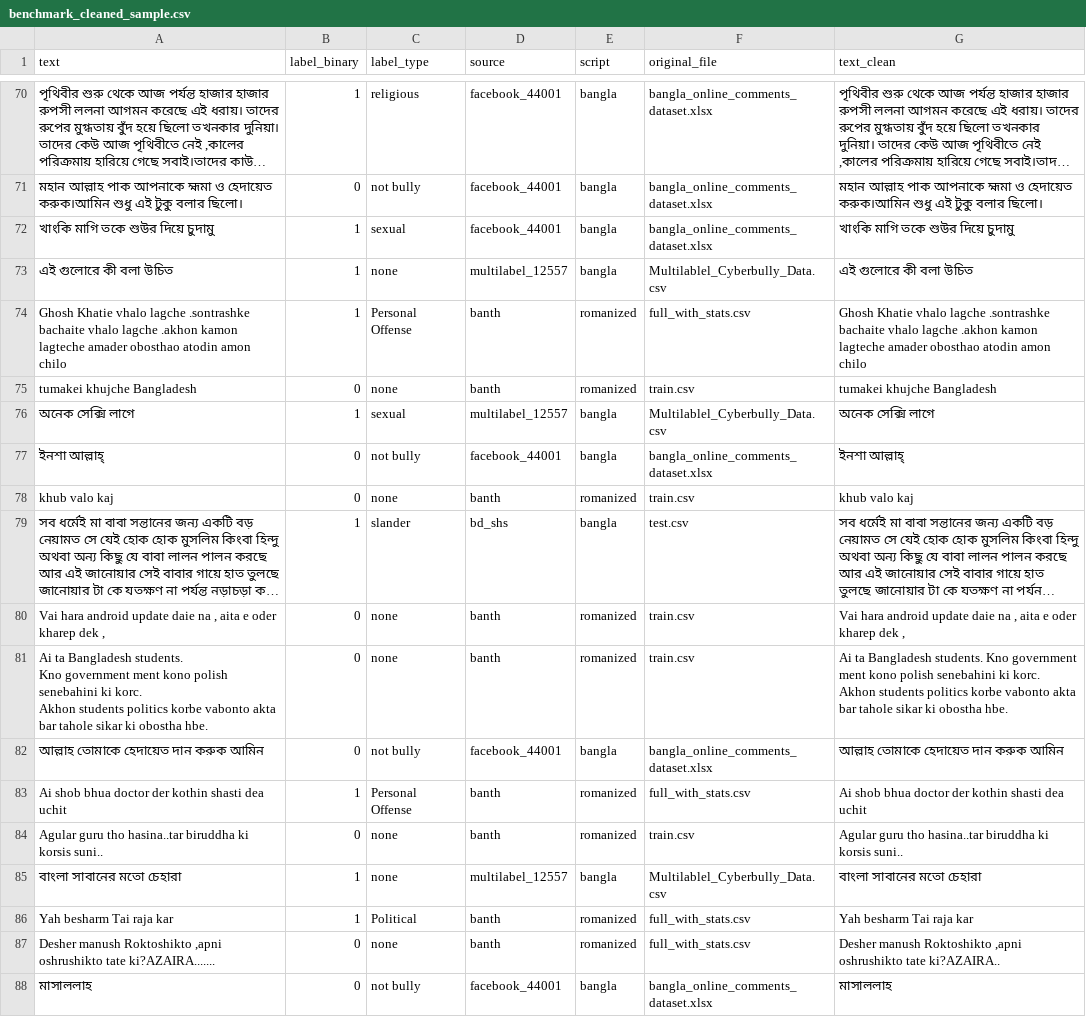
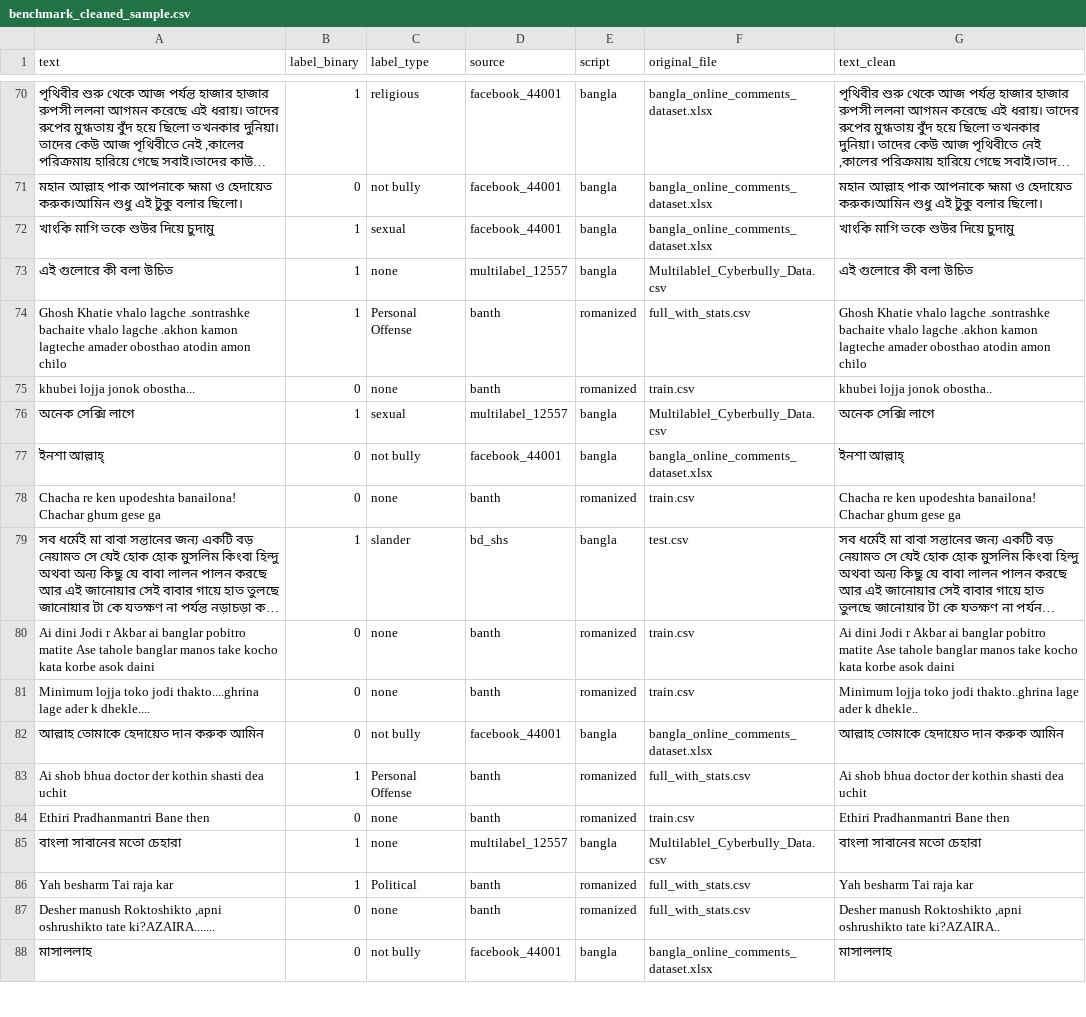
Before and after one commit to Sefayet-Alam/CyberBully_Detection_Paper, a CSV file: data/processed/benchmark_cleaned_sample.csv, drawn as a sheet; only a part is shown, gaps mark what is left out; long unchanged cells end in …; ↵ is a line break in a cell; the diff covers the shown part only; the diff names each change by its address in the sheet, - before the commit and + after, or states it on an @@ line.

```diff
--- a/data/processed/benchmark_cleaned_sample.csv
+++ b/data/processed/benchmark_cleaned_sample.csv
-A75 (text): tumakei khujche Bangladesh
+A75 (text): khubei lojja jonok obostha...
-G75 (text_clean): tumakei khujche Bangladesh
+G75 (text_clean): khubei lojja jonok obostha..
-A78 (text): khub valo kaj
+A78 (text): Chacha re ken upodeshta banailona! Chachar ghum gese ga
-G78 (text_clean): khub valo kaj
+G78 (text_clean): Chacha re ken upodeshta banailona! Chachar ghum gese ga
-A80 (text): Vai hara android update daie na , aita e oder kharep dek ,
+A80 (text): Ai dini Jodi r Akbar ai banglar pobitro matite Ase tahole banglar manos take kocho kata korbe asok daini
-G80 (text_clean): Vai hara android update daie na , aita e oder kharep dek ,
+G80 (text_clean): Ai dini Jodi r Akbar ai banglar pobitro matite Ase tahole banglar manos take kocho kata korbe asok daini
-A81 (text): Ai ta Bangladesh students. ↵ Kno government ment kono polish senebahini ki korc. ↵ Akhon students politics korbe vabonto akta bar tahole sikar ki obostha hbe.
+A81 (text): Minimum lojja toko jodi thakto....ghrina lage ader k dhekle....
-G81 (text_clean): Ai ta Bangladesh students. Kno government ment kono polish senebahini ki korc. Akhon students politics korbe vabonto akta bar tahole sikar ki obostha hbe.
+G81 (text_clean): Minimum lojja toko jodi thakto..ghrina lage ader k dhekle..
-A84 (text): Agular guru tho hasina..tar biruddha ki korsis suni..
+A84 (text): Ethiri Pradhanmantri Bane then
-G84 (text_clean): Agular guru tho hasina..tar biruddha ki korsis suni..
+G84 (text_clean): Ethiri Pradhanmantri Bane then
```
Also changed, not shown: 8 added rows, 8 removed rows and 46 edited cells elsewhere in this file, outputs/dataset_file_tree.csv, outputs/dataset_inventory_summary.csv, 18 other files.
